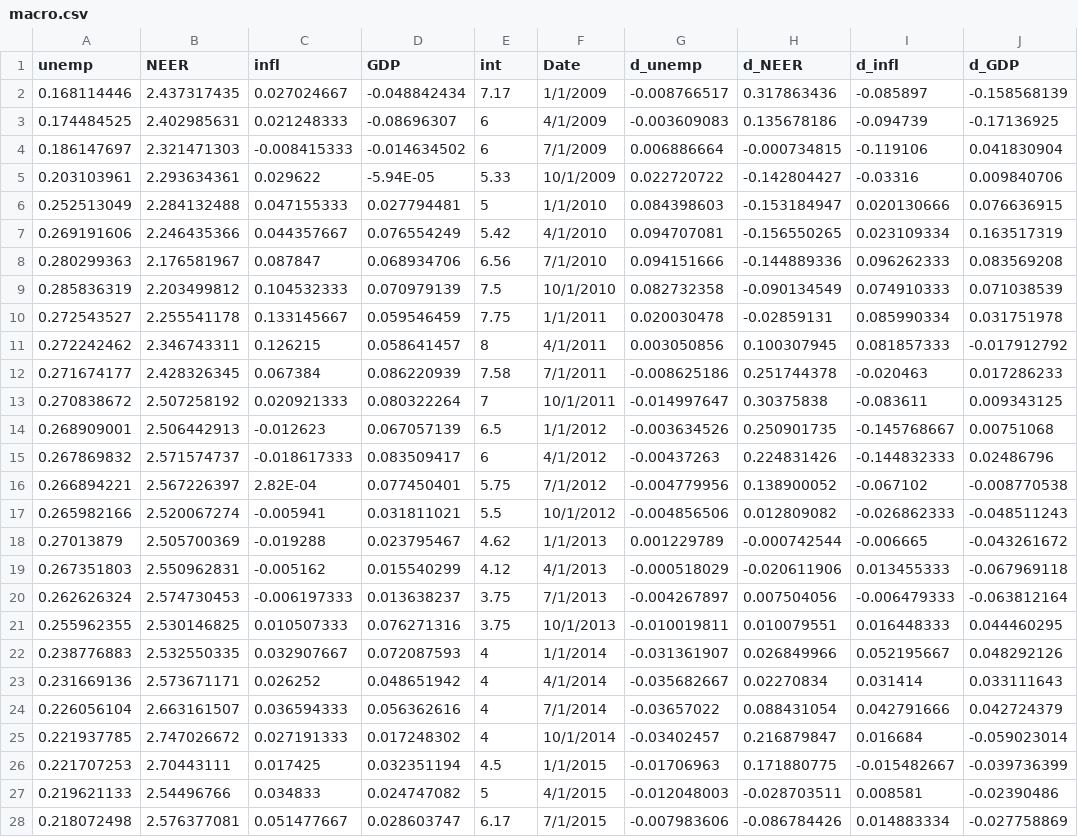
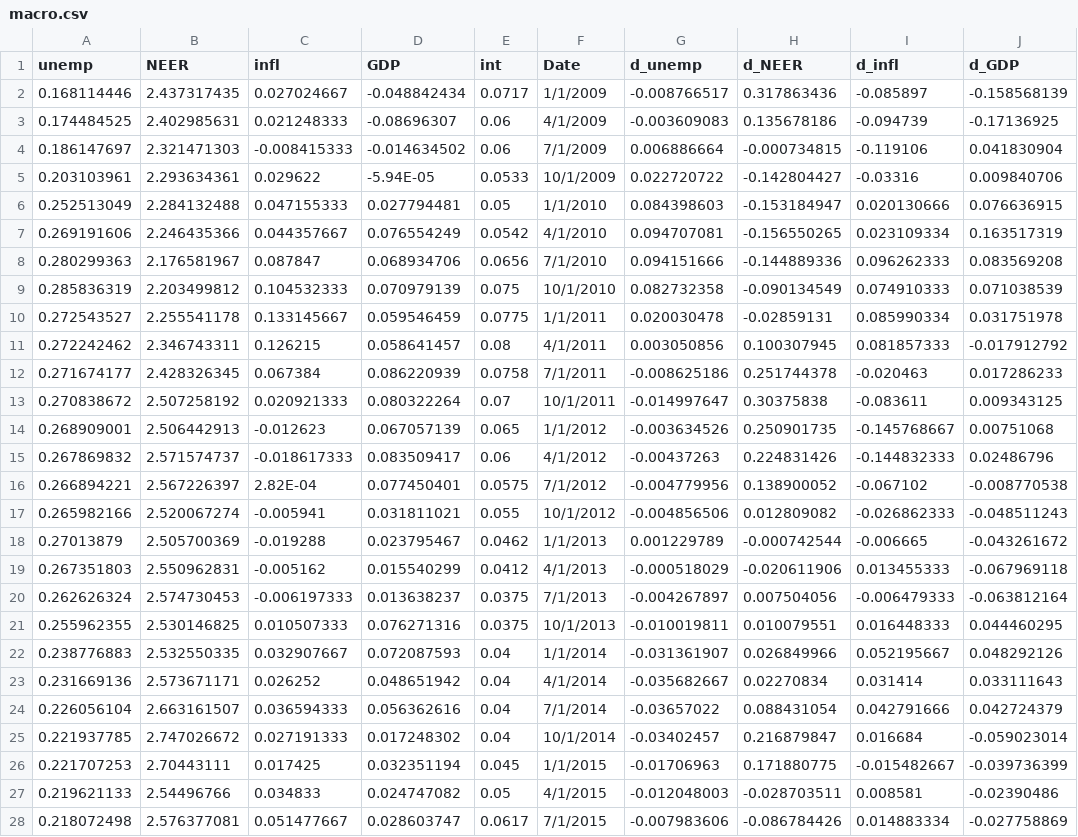
Before and after one commit to L-1996-G/data, a CSV file: macro.csv, drawn as a sheet; only a part is shown; the diff covers the shown part only; the diff names each change by its address in the sheet, - before the commit and + after, or states it on an @@ line.

Commit message:
Add files via upload

```diff
--- a/macro.csv
+++ b/macro.csv
-E2 (int): 7.17
+E2 (int): 0.0717
-E3:E4 (int): 6
+E3:E4 (int): 0.06
-E5 (int): 5.33
+E5 (int): 0.0533
-E6 (int): 5
+E6 (int): 0.05
-E7 (int): 5.42
+E7 (int): 0.0542
-E8 (int): 6.56
+E8 (int): 0.0656
-E9 (int): 7.5
+E9 (int): 0.075
-E10 (int): 7.75
+E10 (int): 0.0775
-E11 (int): 8
+E11 (int): 0.08
-E12 (int): 7.58
+E12 (int): 0.0758
-E13 (int): 7
+E13 (int): 0.07
-E14 (int): 6.5
+E14 (int): 0.065
-E15 (int): 6
+E15 (int): 0.06
-E16 (int): 5.75
+E16 (int): 0.0575
-E17 (int): 5.5
+E17 (int): 0.055
-E18 (int): 4.62
+E18 (int): 0.0462
-E19 (int): 4.12
+E19 (int): 0.0412
-E20:E21 (int): 3.75
+E20:E21 (int): 0.0375
-E22:E25 (int): 4
+E22:E25 (int): 0.04
-E26 (int): 4.5
+E26 (int): 0.045
-E27 (int): 5
+E27 (int): 0.05
-E28 (int): 6.17
+E28 (int): 0.0617
```
Also changed, not shown: 28 edited cells elsewhere in this file.
